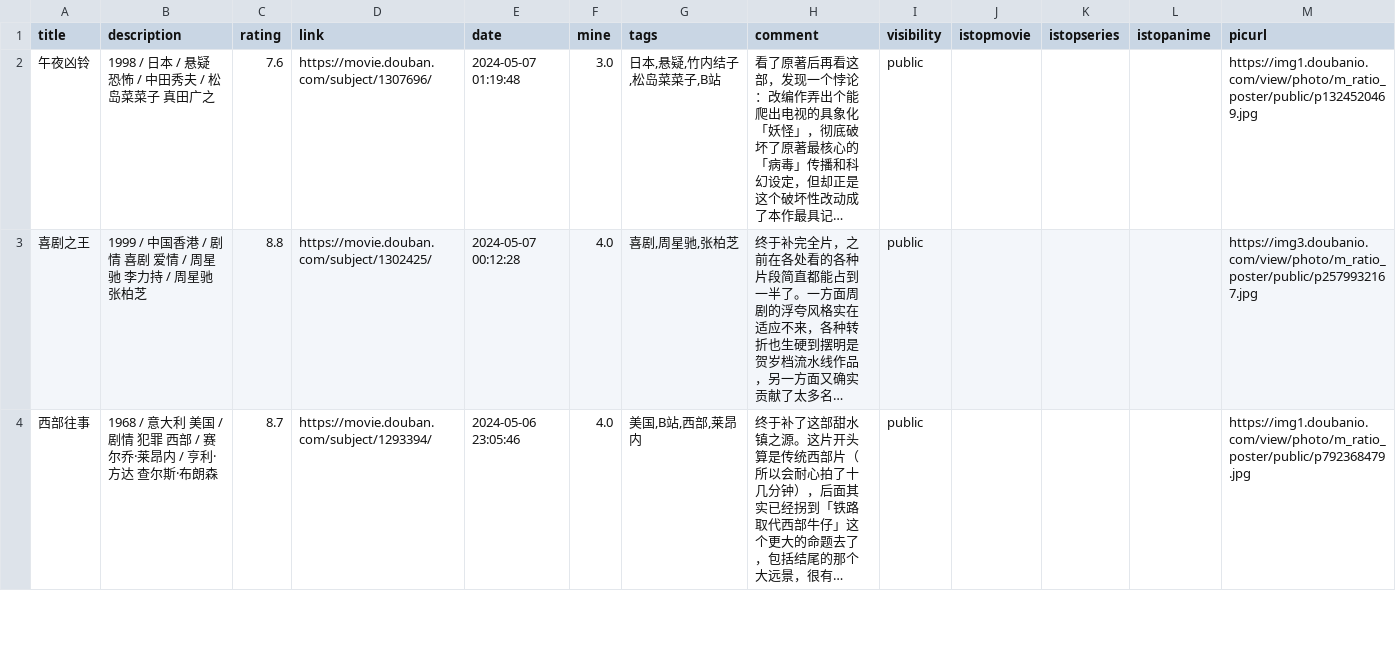
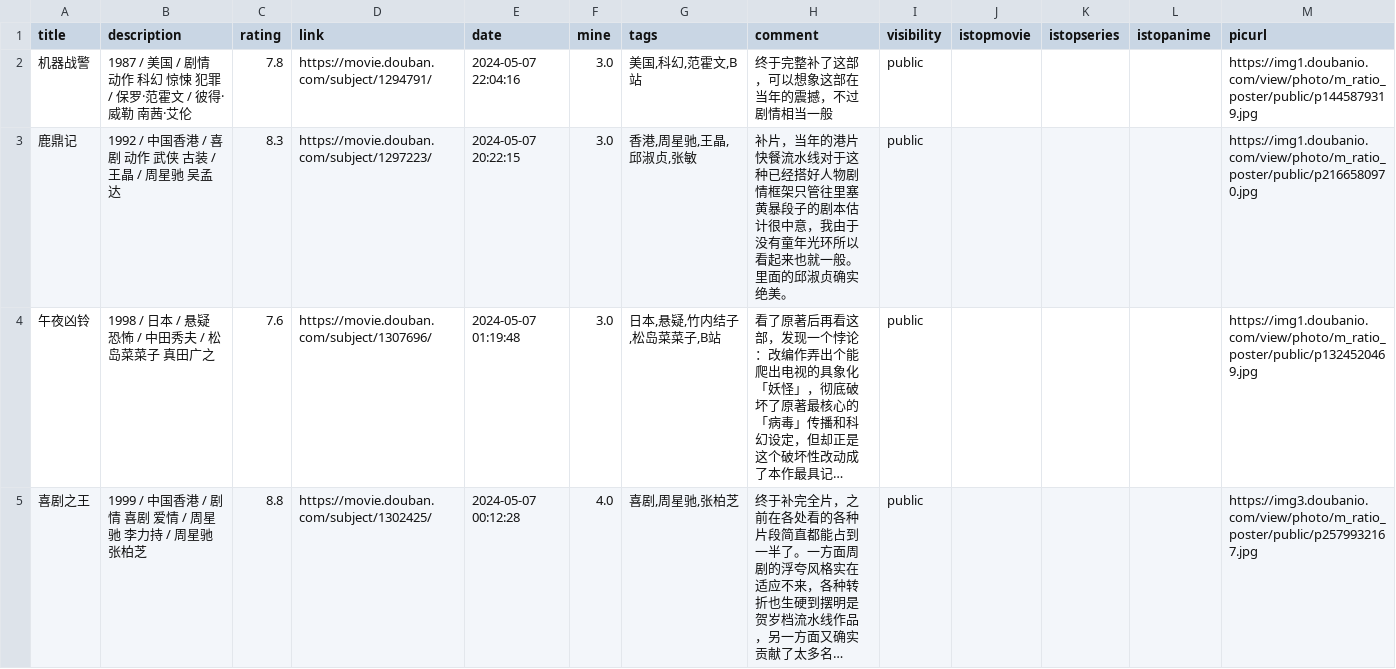
Before and after one commit to zshowing/zshowing.github.io, a CSV file: _data/movies.csv, drawn as a sheet; only a part is shown; the shorter side is filled out with more unchanged rows; long unchanged cells end in …; the diff names each change by its address in the sheet, - before the commit and + after, or states it on an @@ line.

```diff
--- a/_data/movies.csv
+++ b/_data/movies.csv
+row 2: 机器战警 | 1987 / 美国 / 剧情 动作 科幻 惊悚 犯罪 / 保罗·范霍文 / 彼得·威勒 南茜·艾伦 | 7.8 | https://movie.douban.com/subject/1294791/ | 2024-05-07 22:04:16 | 3.0 | 美国,科幻,范霍文,B站 | 终于完整补了这部，可以想象这部在当年的震撼，不过剧情相当一般 | public |  |  |  | https://img1.doubanio.com/view/photo/m_ratio_poster/public/p1445879319.jpg
+row 3: 鹿鼎记 | 1992 / 中国香港 / 喜剧 动作 武侠 古装 / 王晶 / 周星驰 吴孟达 | 8.3 | https://movie.douban.com/subject/1297223/ | 2024-05-07 20:22:15 | 3.0 | 香港,周星驰,王晶,邱淑贞,张敏 | 补片，当年的港片快餐流水线对于这种已经搭好人物剧情框架只管往里塞黄暴段子的剧本估计很中意，我由于没有童年光环所以看起来也就一般。里面的邱淑贞确实绝美。 | public |  |  |  | https://img1.doubanio.com/view/photo/m_ratio_poster/public/p2166580970.jpg
```
Also changed, not shown: 2 other files.
